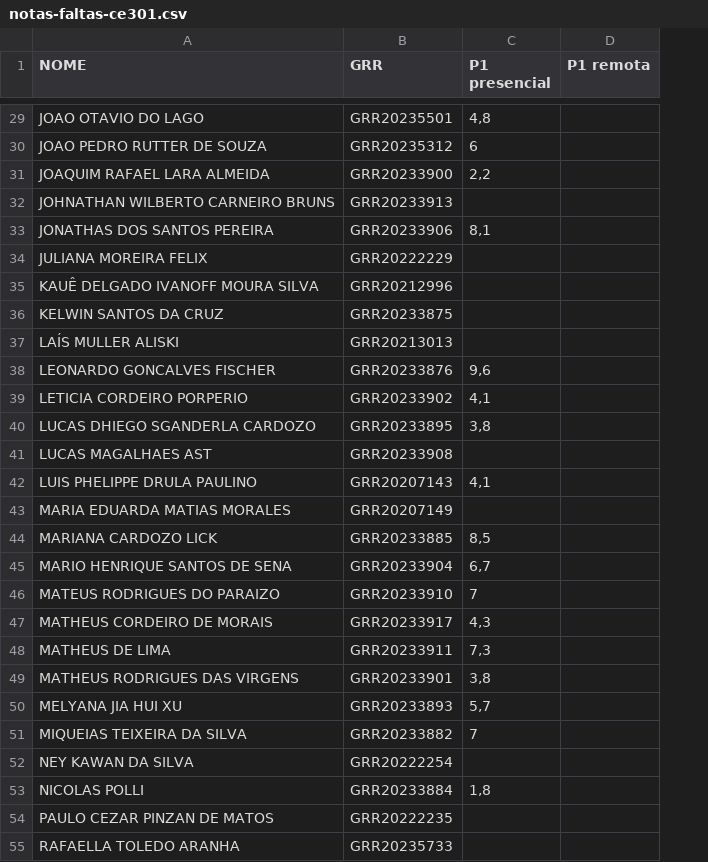
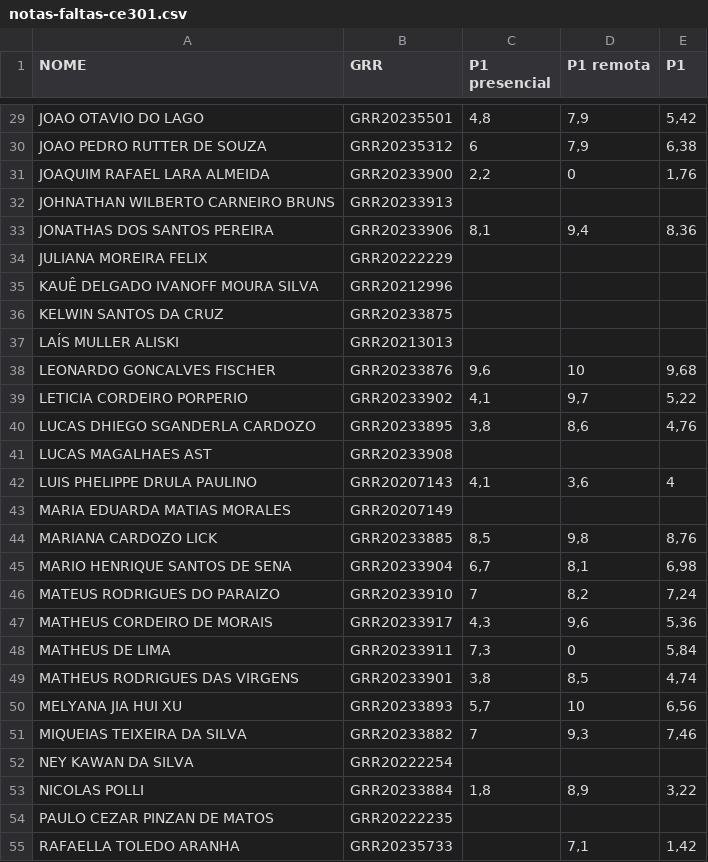
Before and after one commit to lineu96/ce301, a CSV file: notas-faltas-ce301.csv, drawn as a sheet; only a part is shown, gaps mark what is left out; the diff covers the shown part only; the diff names each change by its address in the sheet, - before the commit and + after, or states it on an @@ line.

```diff
--- a/notas-faltas-ce301.csv
+++ b/notas-faltas-ce301.csv
+column E (P1), rows 29-55: 5,42 | 6,38 | 1,76 |  | 8,36 |  |  |  |  | 9,68 | 5,22 | 4,76 |  | 4 |  | 8,76 | 6,98 | 7,24 | 5,36 | 5,84 | 4,74 | 6,56 | 7,46 |  | 3,22 |  | 1,42
-D29:D30 (P1 remota): (empty)
+D29:D30 (P1 remota): 7,9
-D31 (P1 remota): (empty)
+D31 (P1 remota): 0
-D33 (P1 remota): (empty)
+D33 (P1 remota): 9,4
-D38 (P1 remota): (empty)
+D38 (P1 remota): 10
-D39 (P1 remota): (empty)
+D39 (P1 remota): 9,7
-D40 (P1 remota): (empty)
+D40 (P1 remota): 8,6
-D42 (P1 remota): (empty)
+D42 (P1 remota): 3,6
-D44 (P1 remota): (empty)
+D44 (P1 remota): 9,8
-D45 (P1 remota): (empty)
+D45 (P1 remota): 8,1
-D46 (P1 remota): (empty)
+D46 (P1 remota): 8,2
-D47 (P1 remota): (empty)
+D47 (P1 remota): 9,6
-D48 (P1 remota): (empty)
+D48 (P1 remota): 0
-D49 (P1 remota): (empty)
+D49 (P1 remota): 8,5
-D50 (P1 remota): (empty)
+D50 (P1 remota): 10
-D51 (P1 remota): (empty)
+D51 (P1 remota): 9,3
-D53 (P1 remota): (empty)
+D53 (P1 remota): 8,9
-D55 (P1 remota): (empty)
+D55 (P1 remota): 7,1
```
Also changed, not shown: 30 edited cells elsewhere in this file, 24 other files.
